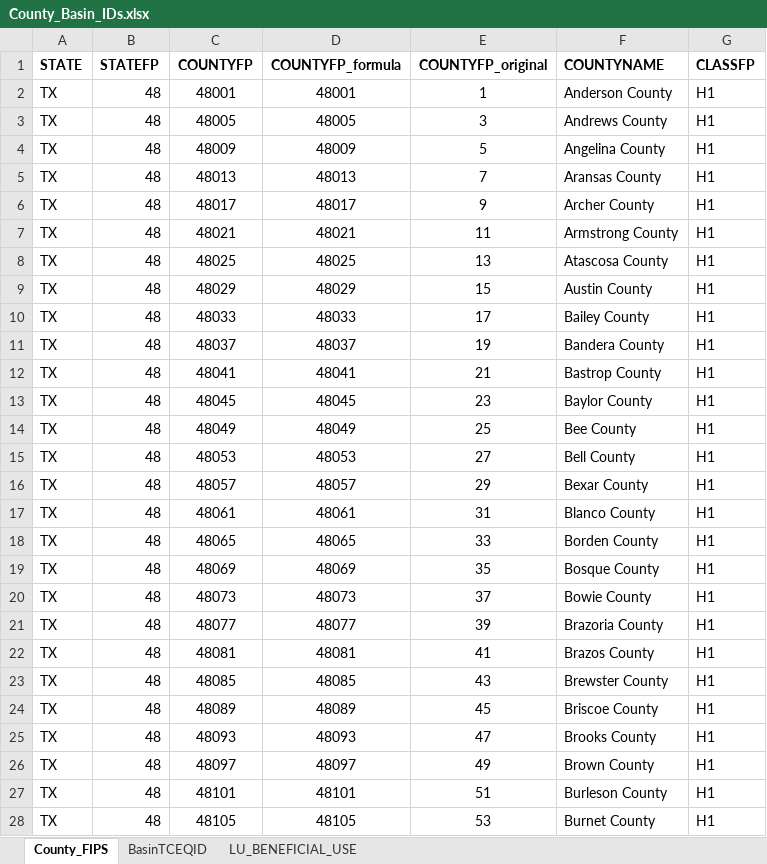
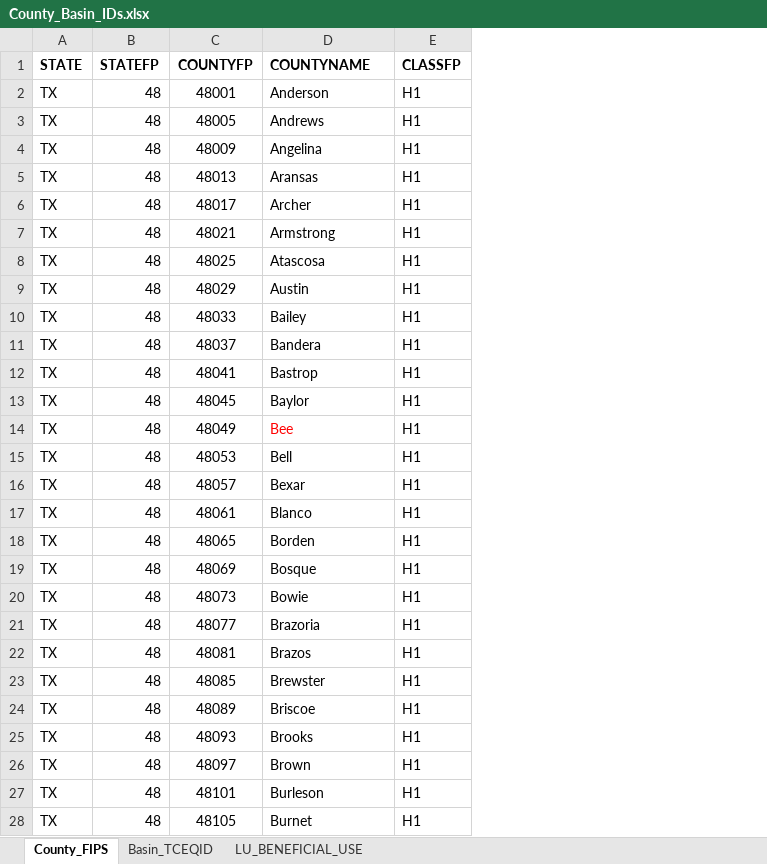
Before and after one commit to amabdallah/TWDB_script, an Excel workbook: County_Basin_IDs.xlsx, sheet County_FIPS, drawn as a sheet; only a part is shown; values as stored, in another font and other column widths than the file's, no borders; removed rows and columns are numbered as before the commit, all else as after; the diff covers the shown part only; the diff names each change by its address in the sheet, - before the commit and + after, or states it on an @@ line.

```diff
--- a/County_Basin_IDs.xlsx (sheet County_FIPS)
+++ b/County_Basin_IDs.xlsx (sheet County_FIPS)
-sheet tab: BasinTCEQID
+sheet tab: Basin_TCEQID
-column D (COUNTYFP_formula), rows 2-28: 48001 | 48005 | 48009 | 48013 | 48017 | 48021 | 48025 | 48029 | 48033 | 48037 | 48041 | 48045 | 48049 | 48053 | 48057 | 48061 | 48065 | 48069 | 48073 | 48077 | 48081 | 48085 | 48089 | 48093 | 48097 | 48101 | 48105
-column E (COUNTYFP_original), rows 2-28: 1 | 3 | 5 | 7 | 9 | 11 | 13 | 15 | 17 | 19 | 21 | 23 | 25 | 27 | 29 | 31 | 33 | 35 | 37 | 39 | 41 | 43 | 45 | 47 | 49 | 51 | 53
-D2 (COUNTYNAME): Anderson County
+D2 (COUNTYNAME): Anderson
-D3 (COUNTYNAME): Andrews County
+D3 (COUNTYNAME): Andrews
-D4 (COUNTYNAME): Angelina County
+D4 (COUNTYNAME): Angelina
-D5 (COUNTYNAME): Aransas County
+D5 (COUNTYNAME): Aransas
-D6 (COUNTYNAME): Archer County
+D6 (COUNTYNAME): Archer
-D7 (COUNTYNAME): Armstrong County
+D7 (COUNTYNAME): Armstrong
-D8 (COUNTYNAME): Atascosa County
+D8 (COUNTYNAME): Atascosa
-D9 (COUNTYNAME): Austin County
+D9 (COUNTYNAME): Austin
-D10 (COUNTYNAME): Bailey County
+D10 (COUNTYNAME): Bailey
-D11 (COUNTYNAME): Bandera County
+D11 (COUNTYNAME): Bandera
-D12 (COUNTYNAME): Bastrop County
+D12 (COUNTYNAME): Bastrop
-D13 (COUNTYNAME): Baylor County
+D13 (COUNTYNAME): Baylor
-D14 (COUNTYNAME): Bee County
+D14 (COUNTYNAME): Bee
-D14 text colour: black
+D14 text colour: #FF0000
-D15 (COUNTYNAME): Bell County
+D15 (COUNTYNAME): Bell
-D16 (COUNTYNAME): Bexar County
+D16 (COUNTYNAME): Bexar
-D17 (COUNTYNAME): Blanco County
+D17 (COUNTYNAME): Blanco
-D18 (COUNTYNAME): Borden County
+D18 (COUNTYNAME): Borden
-D19 (COUNTYNAME): Bosque County
+D19 (COUNTYNAME): Bosque
-D20 (COUNTYNAME): Bowie County
+D20 (COUNTYNAME): Bowie
-D21 (COUNTYNAME): Brazoria County
+D21 (COUNTYNAME): Brazoria
-D22 (COUNTYNAME): Brazos County
+D22 (COUNTYNAME): Brazos
-D23 (COUNTYNAME): Brewster County
+D23 (COUNTYNAME): Brewster
-D24 (COUNTYNAME): Briscoe County
+D24 (COUNTYNAME): Briscoe
-D25 (COUNTYNAME): Brooks County
+D25 (COUNTYNAME): Brooks
-D26 (COUNTYNAME): Brown County
+D26 (COUNTYNAME): Brown
-D27 (COUNTYNAME): Burleson County
+D27 (COUNTYNAME): Burleson
-D28 (COUNTYNAME): Burnet County
+D28 (COUNTYNAME): Burnet
```
Also changed, not shown: 227 edited cells elsewhere in this sheet, sheet Basin_TCEQID, 11 other files.
